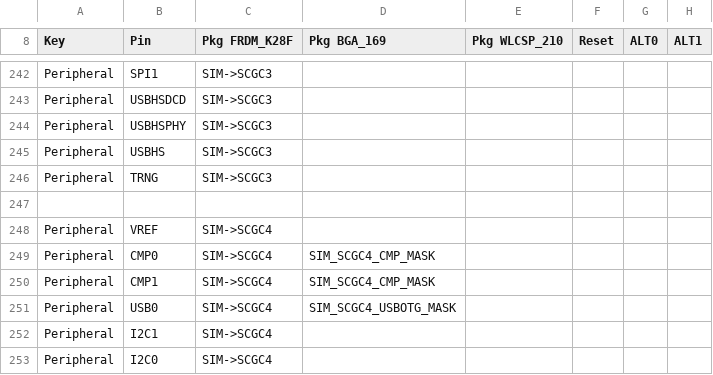
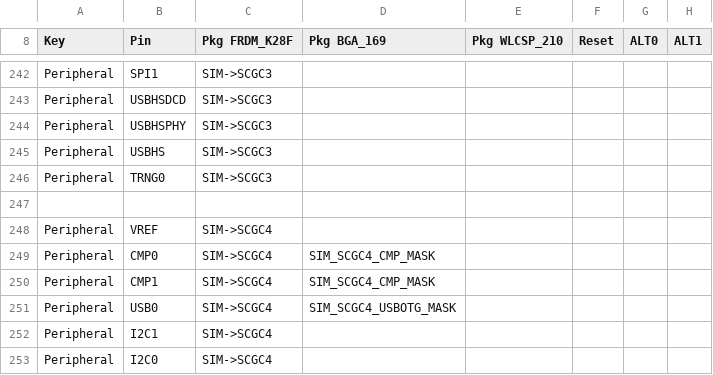
Before and after one commit to podonoghue/usbdm-eclipse-plugins, a CSV file: net.sourceforge.usbdm.deviceEditor/data/MK28F15.csv, drawn as a sheet; only a part is shown, gaps mark what is left out; the diff names each change by its address in the sheet, - before the commit and + after, or states it on an @@ line.

```diff
--- a/net.sourceforge.usbdm.deviceEditor/data/MK28F15.csv
+++ b/net.sourceforge.usbdm.deviceEditor/data/MK28F15.csv
-B246 (Pin): TRNG
+B246 (Pin): TRNG0
```
Also changed, not shown: net.sourceforge.usbdm.deviceEditor/data/MK20D7.csv, net.sourceforge.usbdm.deviceEditor/data/MKW41Z4.csv, 3 other files.
